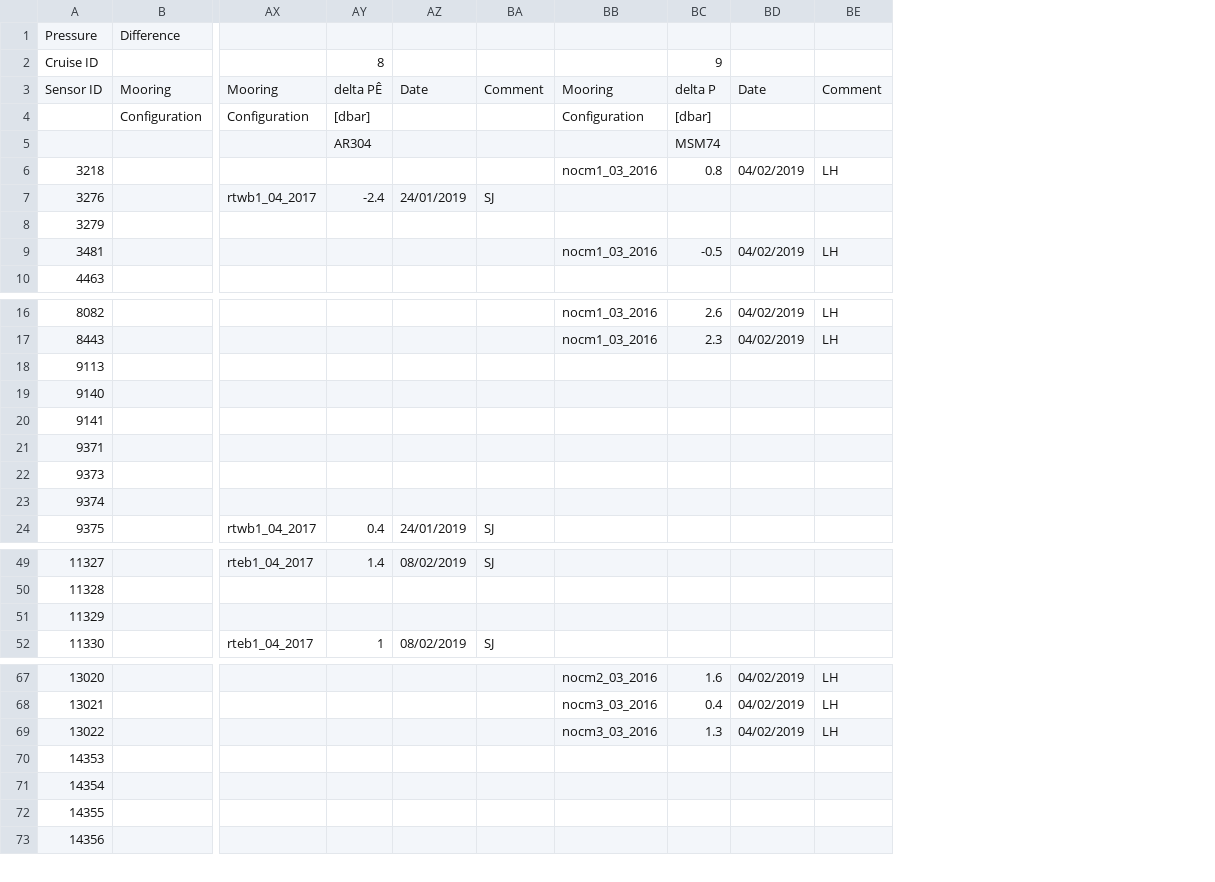
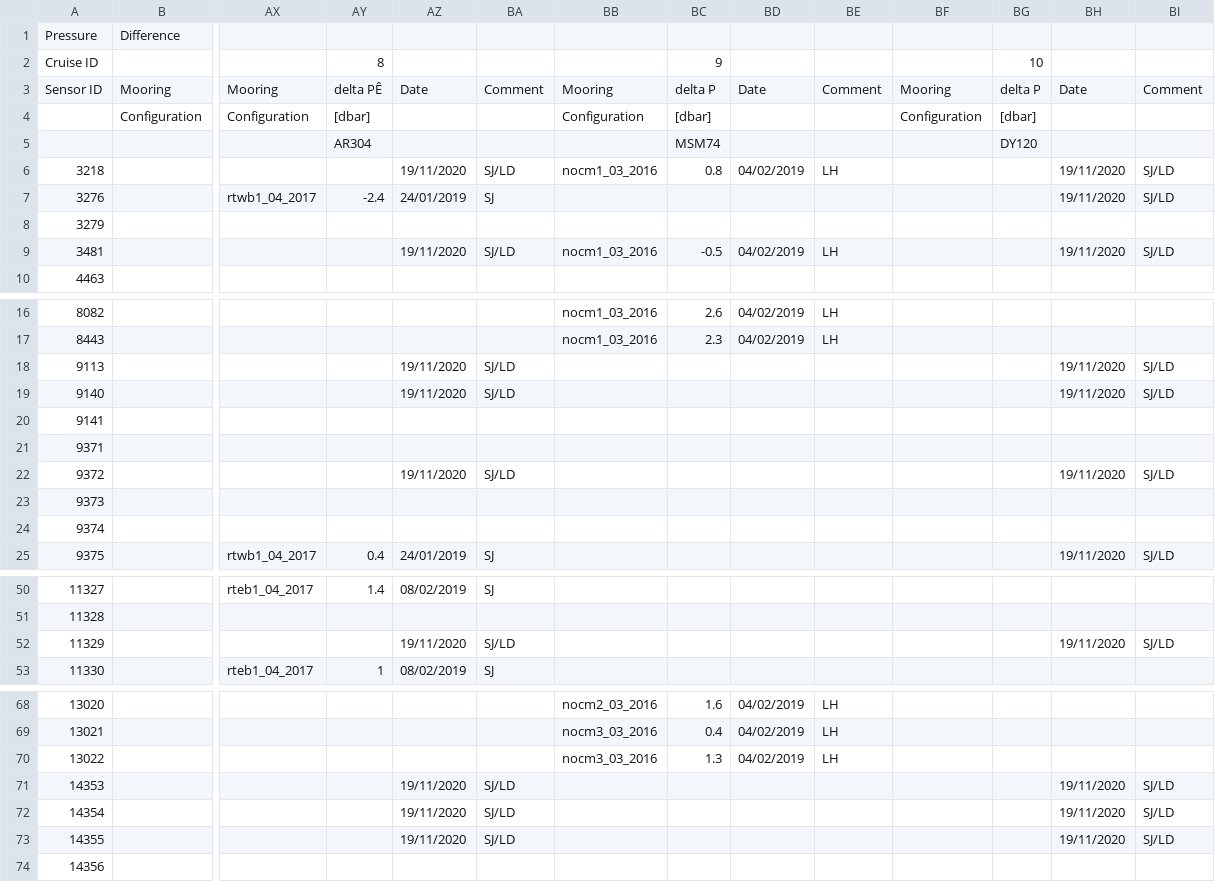
Before and after one commit to ScotMarPhys/m_moorproc_toolbox, a CSV file: data/moor/cal_coef/microcat_pres.csv, drawn as a sheet; only a part is shown, gaps mark what is left out; addresses are those after the commit; rows hold the shown columns only; the diff covers the shown part only; the diff names each change by its address in the sheet, - before the commit and + after, or states it on an @@ line.

Commit message:
Update calibration excel files from Sam

```diff
--- a/data/moor/cal_coef/microcat_pres.csv
+++ b/data/moor/cal_coef/microcat_pres.csv
+column BF, rows 3-4: Mooring | Configuration
+column BG, rows 2-5: 10 | delta P | [dbar] | DY120
+column BH, rows 3-9: Date |  |  | 19/11/2020 | 19/11/2020 |  | 19/11/2020; rows 18-19: 19/11/2020 | 19/11/2020; row 25: 19/11/2020; row 52: 19/11/2020; rows 71-73: all 19/11/2020
+column BI, rows 3-9: Comment |  |  | SJ/LD | SJ/LD |  | SJ/LD; rows 18-19: SJ/LD | SJ/LD; row 25: SJ/LD; row 52: SJ/LD; rows 71-73: all SJ/LD
-AZ6: (empty)
+AZ6: 19/11/2020
-BA6: (empty)
+BA6: SJ/LD
-AZ9: (empty)
+AZ9: 19/11/2020
-BA9: (empty)
+BA9: SJ/LD
-AZ18:AZ19: (empty)
+AZ18:AZ19: 19/11/2020
-BA18:BA19: (empty)
+BA18:BA19: SJ/LD
+row 22: 9372 |  |  |  | 19/11/2020 | SJ/LD |  |  |  |  |  |  | 19/11/2020 | SJ/LD
-AZ52: (empty)
+AZ52: 19/11/2020
-BA52: (empty)
+BA52: SJ/LD
-AZ71:AZ73: (empty)
+AZ71:AZ73: 19/11/2020
-BA71:BA73: (empty)
+BA71:BA73: SJ/LD
```
Also changed, not shown: 8 edited cells elsewhere in this file, data/moor/cal_coef/microcat_cond.csv, data/moor/cal_coef/microcat_temp.csv, 1 other file.
